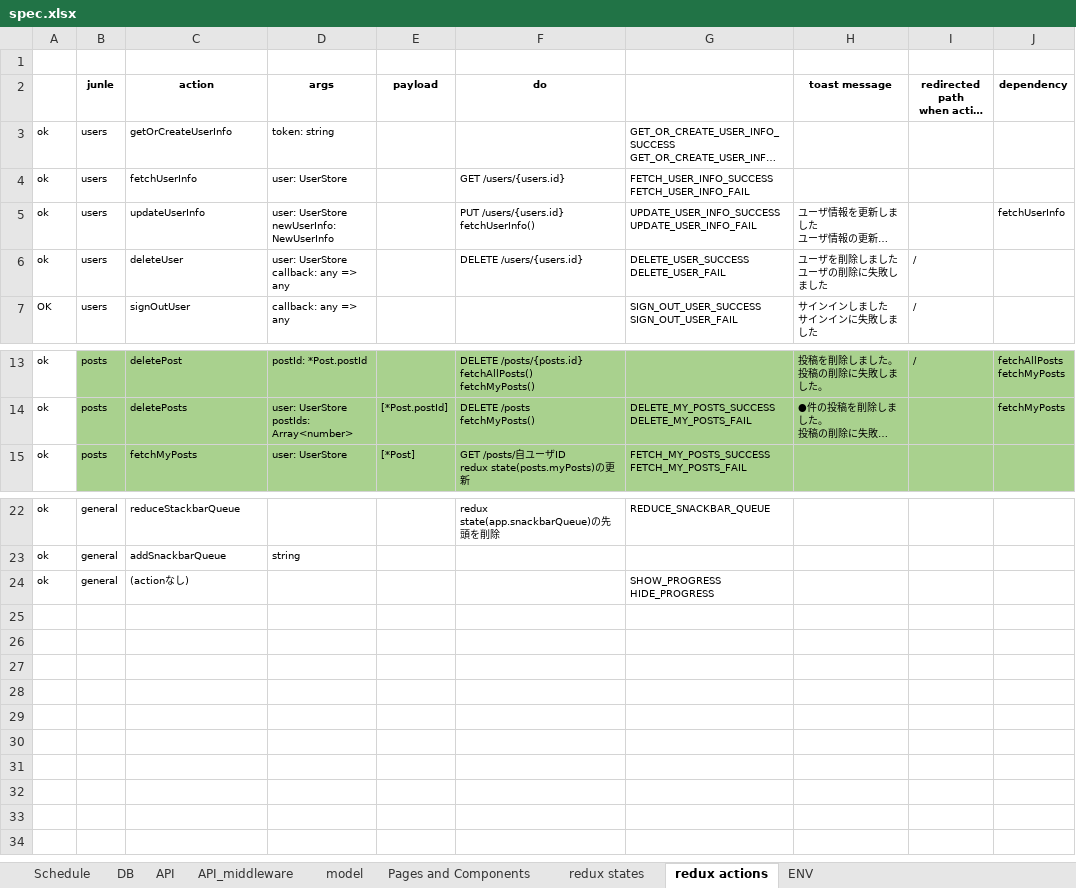
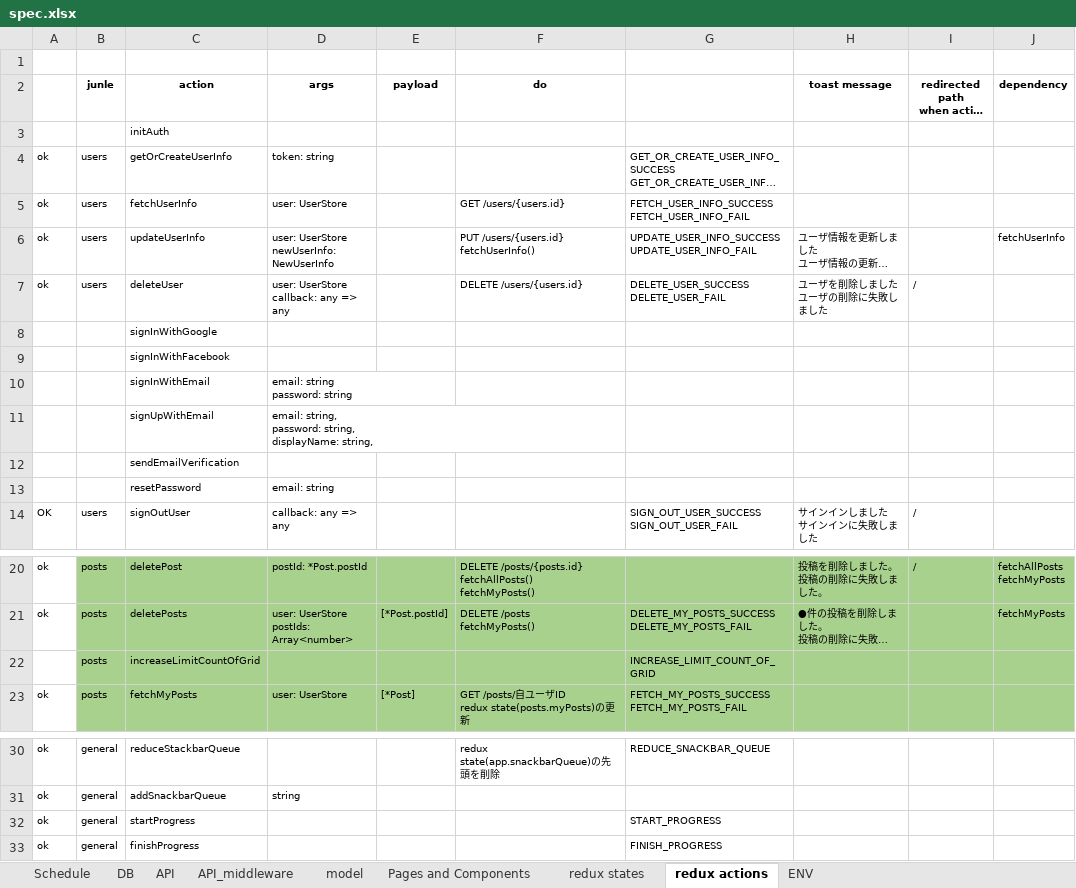
Before and after one commit to tam315/travelr, an Excel workbook: spec/spec.xlsx, sheet redux actions, drawn as a sheet; only a part is shown, gaps mark what is left out; long unchanged cells end in …; values as stored, in another font and other column widths than the file's, no borders; addresses are those after the commit; ↵ is a line break in a cell; the diff names each change by its address in the sheet, - before the commit and + after, or states it on an @@ line.

```diff
--- a/spec/spec.xlsx (sheet redux actions)
+++ b/spec/spec.xlsx (sheet redux actions)
+row 3:  |  | initAuth
+row 8:  |  | signInWithGoogle
+row 9:  |  | signInWithFacebook
+row 10:  |  | signInWithEmail | email: string ↵ password: string
+row 11:  |  | signUpWithEmail | email: string, ↵ password: string, ↵ displayName: string,
+row 12:  |  | sendEmailVerification
+row 13:  |  | resetPassword | email: string
+row 22:  | posts | increaseLimitCountOfGrid |  |  |  | INCREASE_LIMIT_COUNT_OF_GRID
+row 32: ok | general | startProgress |  |  |  | START_PROGRESS
-C33 (action): (actionなし)
+C33 (action): finishProgress
-G33: SHOW_PROGRESS ↵ HIDE_PROGRESS
+G33: FINISH_PROGRESS
```
Also changed, not shown: sheet redux states, sheet API, sheet Schedule, sheet DB, sheet model.
